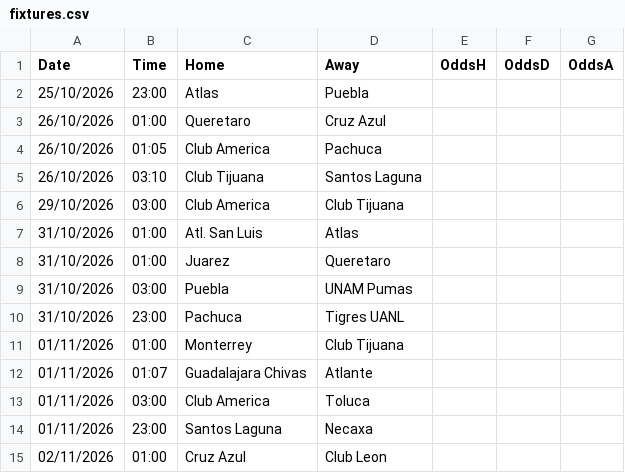
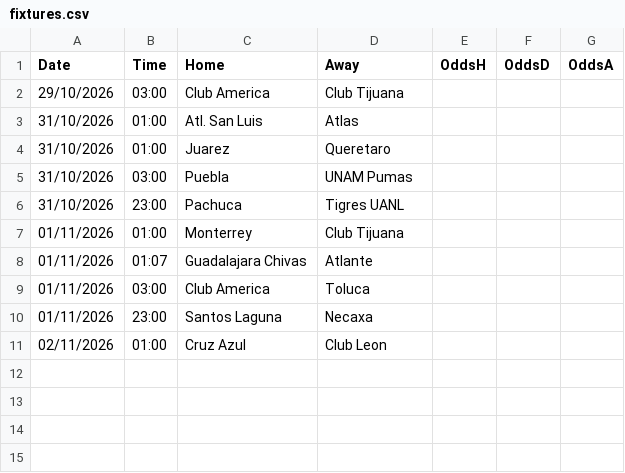
Before and after one commit to gerardomont07-dotcom/ligamx-probabilidades, a CSV file: data/fixtures.csv, drawn as a sheet; the diff names each change by its address in the sheet, - before the commit and + after, or states it on an @@ line.

```diff
--- a/data/fixtures.csv
+++ b/data/fixtures.csv
-row 2: 25/10/2026 | 23:00 | Atlas | Puebla
-row 3: 26/10/2026 | 01:00 | Queretaro | Cruz Azul
-row 4: 26/10/2026 | 01:05 | Club America | Pachuca
-row 5: 26/10/2026 | 03:10 | Club Tijuana | Santos Laguna
```
Also changed, not shown: 1 other file.
